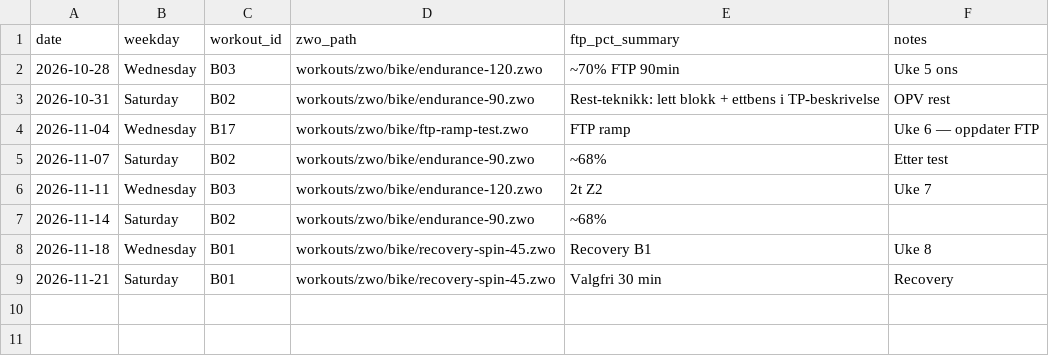
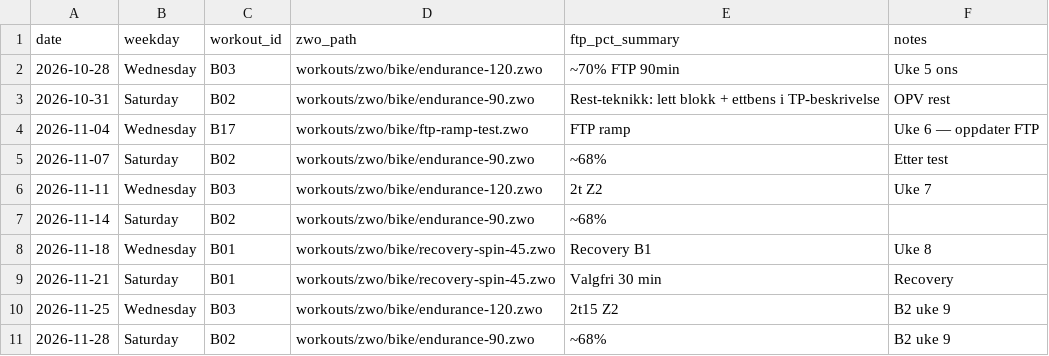
Before and after one commit to Wilste123/Lofoten_light, a CSV file: plans/csv/sykkel-zwo-kalender-4uker-2026-10-26.csv, drawn as a sheet; the diff names each change by its address in the sheet, - before the commit and + after, or states it on an @@ line.

```diff
--- a/plans/csv/sykkel-zwo-kalender-4uker-2026-10-26.csv
+++ b/plans/csv/sykkel-zwo-kalender-4uker-2026-10-26.csv
+row 10: 2026-11-25 | Wednesday | B03 | workouts/zwo/bike/endurance-120.zwo | 2t15 Z2 | B2 uke 9
+row 11: 2026-11-28 | Saturday | B02 | workouts/zwo/bike/endurance-90.zwo | ~68% | B2 uke 9
```
Also changed, not shown: plans/csv/trainingdojo-uke-notater-4uker-opv-2026-10-26.csv, 10 other files.
